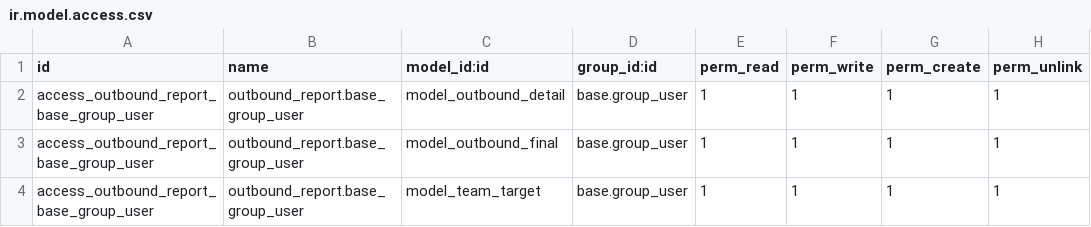
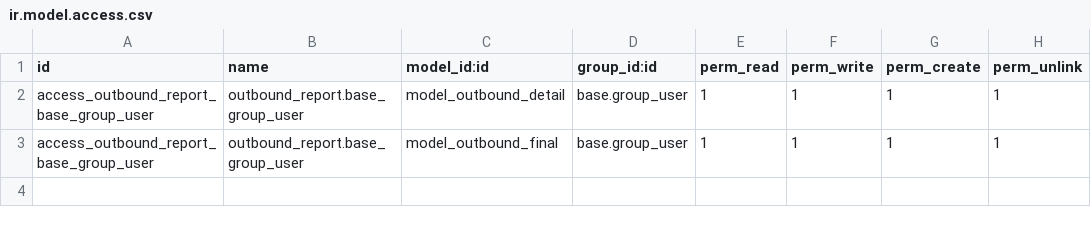
Before and after one commit to consultingerp/filelib, a CSV file: e2yun_addons/odoo12/outbound_report/security/ir.model.access.csv, drawn as a sheet.

```diff
--- a/e2yun_addons/odoo12/outbound_report/security/ir.model.access.csv
+++ b/e2yun_addons/odoo12/outbound_report/security/ir.model.access.csv
@@ -3,2 +3 @@ access_outbound_report_base_group_user,outbound_report.base_group_user,model_out
 access_outbound_report_base_group_user,outbound_report.base_group_user,model_outbound_final,base.group_user,1,1,1,1
-access_outbound_report_base_group_user,outbound_report.base_group_user,model_team_target,base.group_user,1,1,1,1
```
Also changed, not shown: 5 other files.
